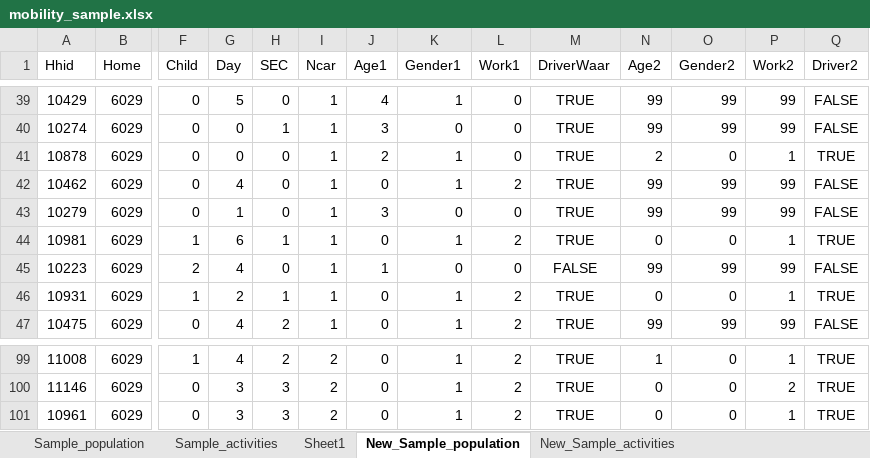
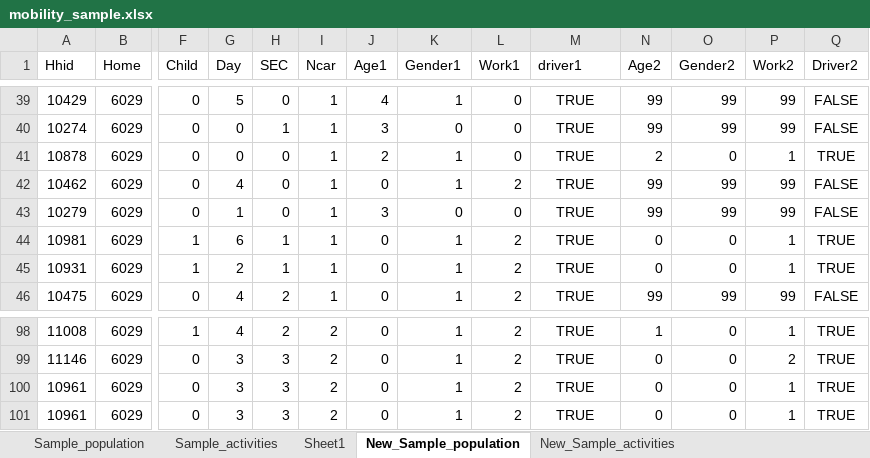
Before and after one commit to Zenmo/Brabant-buurt-serious-game, an Excel workbook: Data/mobility_sample.xlsx, sheet New_Sample_population, drawn as a sheet; only a part is shown, gaps mark what is left out; values as stored, in another font and other column widths than the file's, no borders; removed rows and columns are numbered as before the commit, all else as after; rows hold the shown columns only; the diff names each change by its address in the sheet, - before the commit and + after, or states it on an @@ line.

```diff
--- a/Data/mobility_sample.xlsx (sheet New_Sample_population)
+++ b/Data/mobility_sample.xlsx (sheet New_Sample_population)
-M1: DriverWaar
+M1: driver1
-row 45: 10223 | 6029 | 2 | 4 | 0 | 1 | 1 | 0 | 0 | FALSE | 99 | 99 | 99 | FALSE
+row 100: 10961 | 6029 | 0 | 3 | 3 | 2 | 0 | 1 | 2 | TRUE | 0 | 0 | 1 | TRUE
```
Also changed, not shown: sheet New_Sample_activities, 13 other files.
